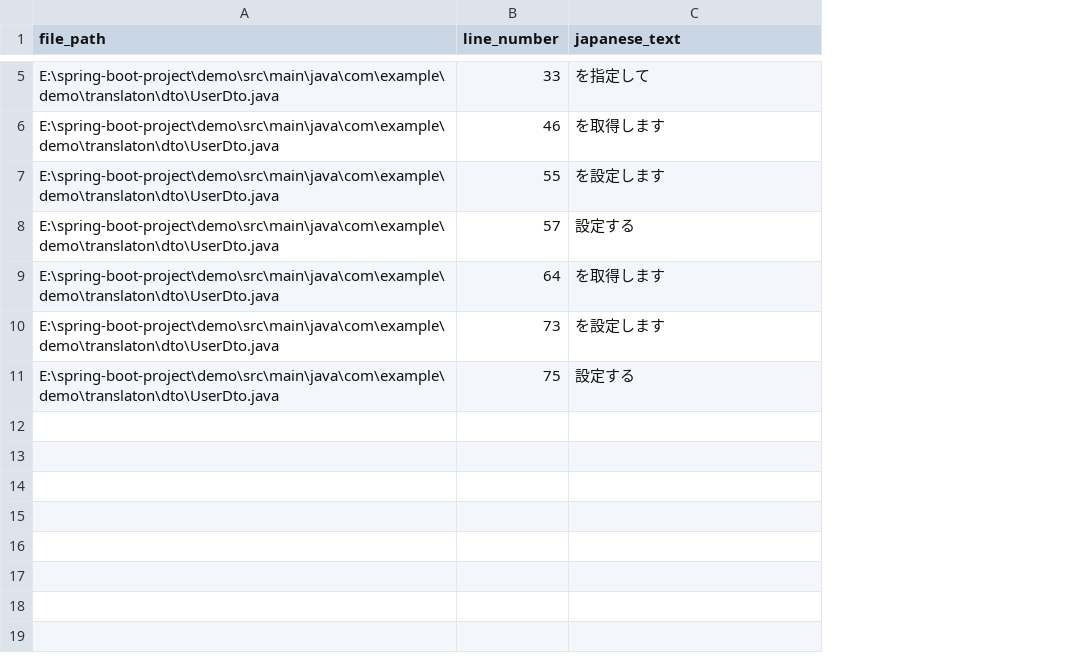
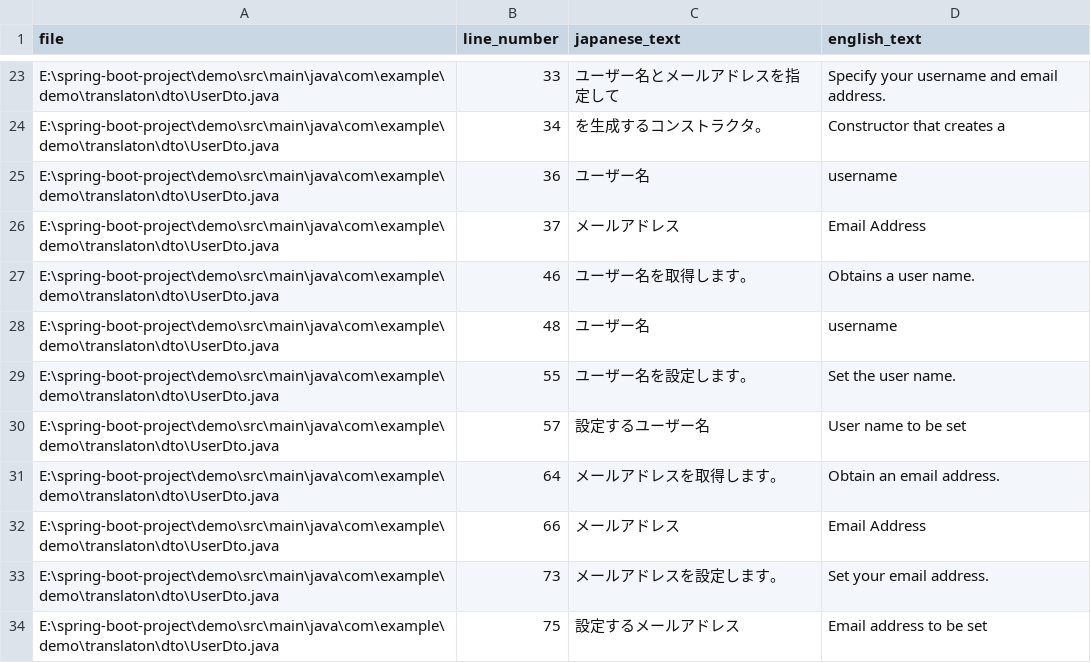
Before and after one commit to brajeshpadhan/translatorprog, a CSV file: japanese_report.csv, drawn as a sheet; only a part is shown, gaps mark what is left out; addresses are those after the commit; the diff covers the shown part only; the diff names each change by its address in the sheet, - before the commit and + after, or states it on an @@ line.

```diff
--- a/japanese_report.csv
+++ b/japanese_report.csv
+column D (english_text), row 23: Specify your username and email address.; row 27: Obtains a user name.; rows 29-31: Set the user name. | User name to be set | Obtain an email address.; rows 33-34: Set your email address. | Email address to be set
-A1: file_path
+A1: file
-C23 (japanese_text): を指定して
+C23 (japanese_text): ユーザー名とメールアドレスを指定して
+row 24: E:\spring-boot-project\demo\src\main\java\com\example\demo\translaton\dto\UserDto.java | 34 | を生成するコンストラクタ。 | Constructor that creates a
+row 25: E:\spring-boot-project\demo\src\main\java\com\example\demo\translaton\dto\UserDto.java | 36 | ユーザー名 | username
+row 26: E:\spring-boot-project\demo\src\main\java\com\example\demo\translaton\dto\UserDto.java | 37 | メールアドレス | Email Address
-C27 (japanese_text): を取得します
+C27 (japanese_text): ユーザー名を取得します。
+row 28: E:\spring-boot-project\demo\src\main\java\com\example\demo\translaton\dto\UserDto.java | 48 | ユーザー名 | username
-C29 (japanese_text): を設定します
+C29 (japanese_text): ユーザー名を設定します。
-C30 (japanese_text): 設定する
+C30 (japanese_text): 設定するユーザー名
-C31 (japanese_text): を取得します
+C31 (japanese_text): メールアドレスを取得します。
+row 32: E:\spring-boot-project\demo\src\main\java\com\example\demo\translaton\dto\UserDto.java | 66 | メールアドレス | Email Address
-C33 (japanese_text): を設定します
+C33 (japanese_text): メールアドレスを設定します。
-C34 (japanese_text): 設定する
+C34 (japanese_text): 設定するメールアドレス
```
Also changed, not shown: 18 added rows and 5 edited cells elsewhere in this file, 2 other files.
